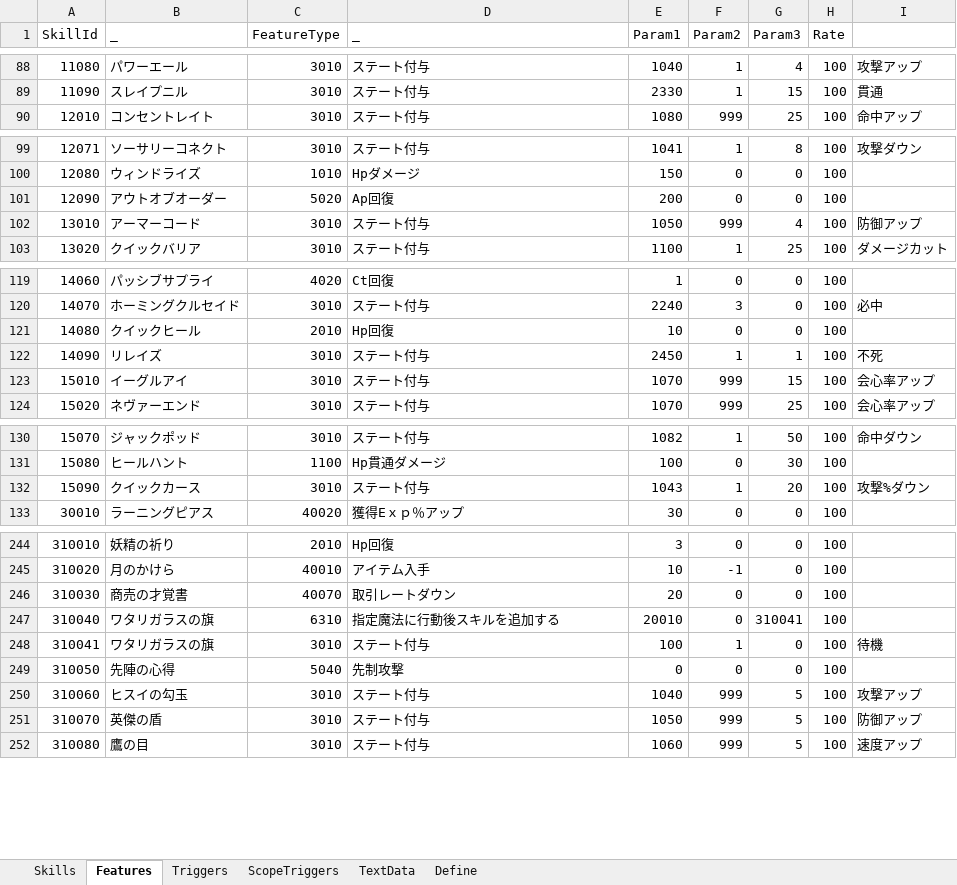
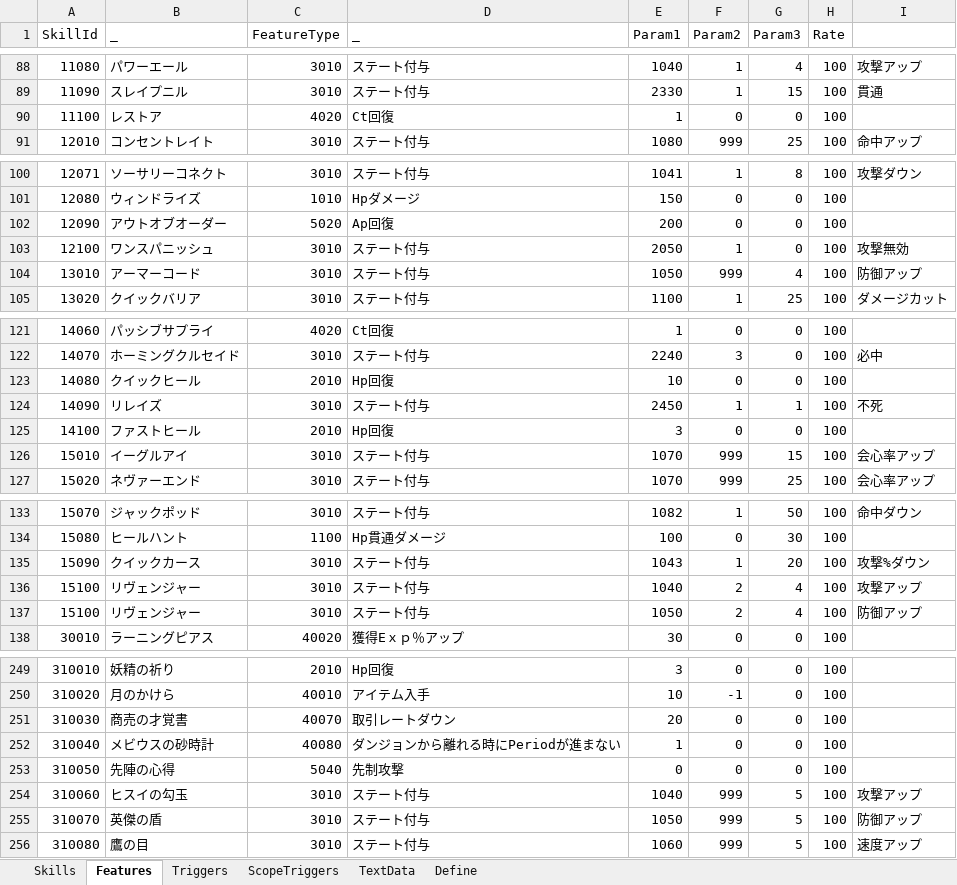
Before and after one commit to seedsclaft/hibikakeut, an Excel workbook: Assets/Data/Skills.xlsx, sheet Features, drawn as a sheet; only a part is shown, gaps mark what is left out; values as stored, in another font and other column widths than the file's, no borders; removed rows and columns are numbered as before the commit, all else as after; the diff names each change by its address in the sheet, - before the commit and + after, or states it on an @@ line.

```diff
--- a/Assets/Data/Skills.xlsx (sheet Features)
+++ b/Assets/Data/Skills.xlsx (sheet Features)
+row 90: 11100 | レストア | 4020 | Ct回復 | 1 | 0 | 0 | 100
+row 103: 12100 | ワンスパニッシュ | 3010 | ステート付与 | 2050 | 1 | 0 | 100 | 攻撃無効
+row 125: 14100 | ファストヒール | 2010 | Hp回復 | 3 | 0 | 0 | 100
+row 136: 15100 | リヴェンジャー | 3010 | ステート付与 | 1040 | 2 | 4 | 100 | 攻撃アップ
+row 137: 15100 | リヴェンジャー | 3010 | ステート付与 | 1050 | 2 | 4 | 100 | 防御アップ
-B252 (_): ワタリガラスの旗
+B252 (_): メビウスの砂時計
-C252 (FeatureType): 6310
+C252 (FeatureType): 40080
-D252 (_): 指定魔法に行動後スキルを追加する
+D252 (_): ダンジョンから離れる時にPeriodが進まない
-E252 (Param1): 20010
+E252 (Param1): 1
-G252 (Param3): 310041
+G252 (Param3): 0
-row 248: 310041 | ワタリガラスの旗 | 3010 | ステート付与 | 100 | 1 | 0 | 100 | 待機
```
Also changed, not shown: sheet Skills, sheet Triggers, sheet TextData, sheet Define, formulas that keep their value, Assets/Data/Animations.xlsx, Assets/Data/Enemies.xlsx, 28 other files.
